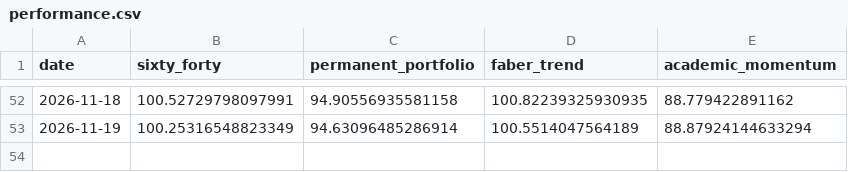
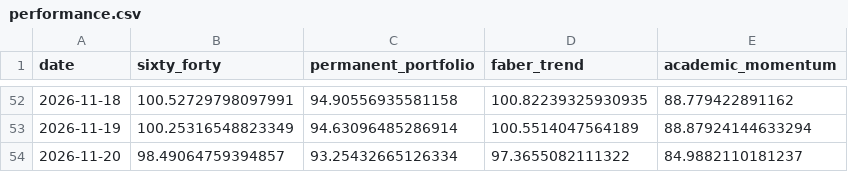
Before and after one commit to OPCooaching/assurance-vie-data, a CSV file: data/academic/performance.csv, drawn as a sheet; only a part is shown, gaps mark what is left out.

```diff
--- a/data/academic/performance.csv
+++ b/data/academic/performance.csv
@@ -53 +53,2 @@ date,sixty_forty,permanent_portfolio,faber_trend,academic_momentum
 2026-11-19,100.25316548823349,94.63096485286914,100.5514047564189,88.87924144633294
+2026-11-20,98.49064759394857,93.25432665126334,97.3655082111322,84.9882110181237
```
Also changed, not shown: data/benchmarks/bernard_origin.csv, data/chatgpt/performance.csv, 15 other files.
